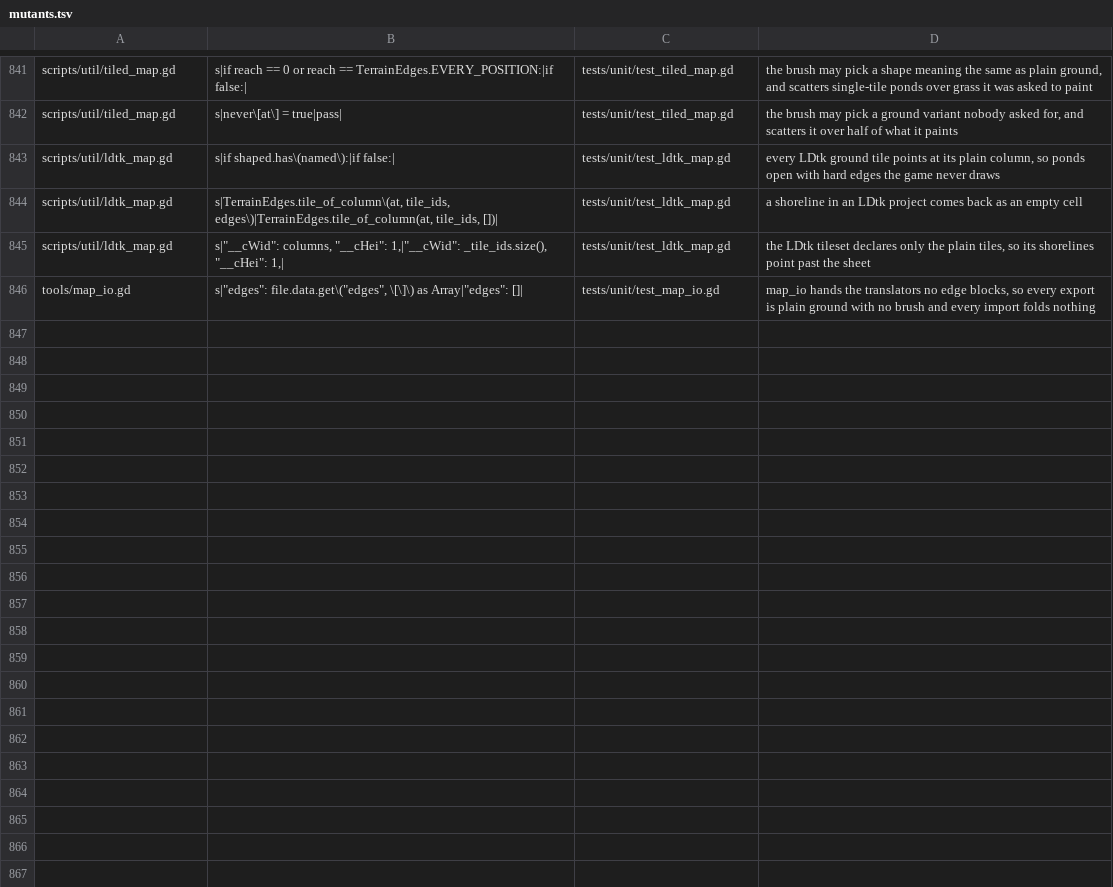
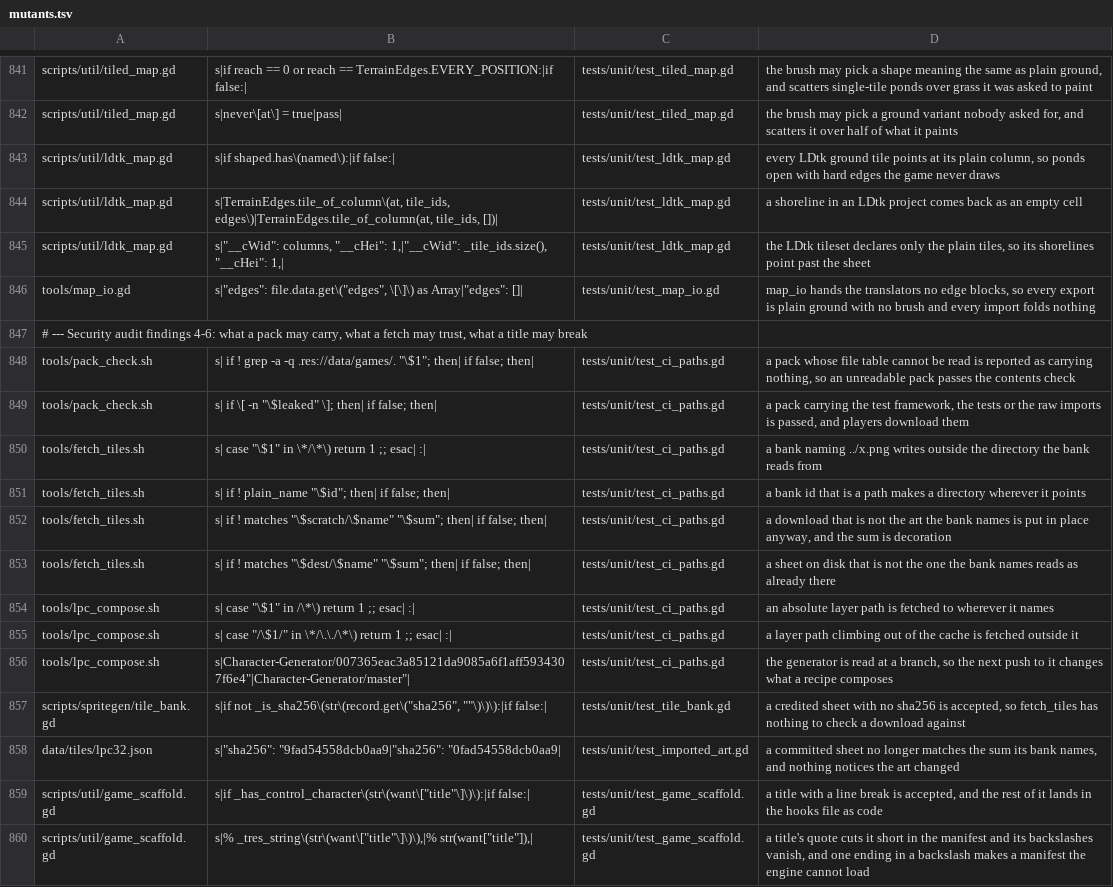
Before and after one commit to Ali0600/rpg-template, a TSV file: tools/mutants.tsv, drawn as a sheet; only a part is shown, gaps mark what is left out.

Commit message:
Kept the test framework out of the web build, pinned and checksummed the art downloads, and escaped a game title (#167)
* Kept the test framework out of the web build, pinned and checksummed the art downloads, and escaped a game title

Closes findings 4-6 of the 2026-09-07 security audit.

The web preset never excluded addons/, so every web build carried gdUnit4's 554 files. The filter
now names addons/gdUnit4/* and reports/* (not addons/*, which would silently drop a plugin a game
really runs), and the pack goes from 7.45 MB to 5.75 MB. pack_check.sh now reads what the pack
CONTAINS before playing it, against a list of development trees it spells out itself rather than
reading from the filter, and refuses a pack whose file table it cannot read. The pack exported
before this change fails it; the one after passes and still plays all six sessions.

fetch_tiles.sh checks every sheet against a sha256 the bank declares: a mismatched download is
never put in place, a changed committed sheet is reported, a url with no sum is not trusted, and a
name or bank id with a slash is refused. TileBank.problems() requires the sum and test_imported_art
holds the committed sheets to it. The bank's urls and lpc_compose.sh read their repositories at a
commit instead of master; both commits were checked byte for byte against the committed art
(9 sheets, 75 layer files). lpc_compose.sh refuses a layer path that climbs out of build/lpc/.

GameScaffold refuses a control character in --title and escapes the manifest's title the way
Godot's writer does (backslash, then quote). Measured against the old writer: a quote cut the title
short silently, a backslash vanished, and a trailing backslash made a manifest that did not load.

Also strikes the floating-movement backlog entry M45 shipped.

* Brought the README's counts up to date and stopped a mutant label overstating the old title bug

1,511 tests and 737 mutants after the security fixes, and the CI bullet now says the package is
checked for test code and every download is pinned or checksummed. The title mutant's label said a
quote made a manifest the engine could not load; measured, a quote cut the title short and it was
a trailing backslash that stopped the load.

```diff
--- a/tools/mutants.tsv
+++ b/tools/mutants.tsv
@@ -846 +846,15 @@ scripts/util/ldtk_map.gd	s|"__cWid": columns, "__cHei": 1,|"__cWid": _tile_ids.s
 tools/map_io.gd	s|"edges": file.data.get\("edges", \[\]\) as Array|"edges": []|	tests/unit/test_map_io.gd	map_io hands the translators no edge blocks, so every export is plain ground with no brush and every import folds nothing
+# --- Security audit findings 4-6: what a pack may carry, what a fetch may trust, what a title may break
+tools/pack_check.sh	s|  if ! grep -a -q .res://data/games/. "\$1"; then|  if false; then|	tests/unit/test_ci_paths.gd	a pack whose file table cannot be read is reported as carrying nothing, so an unreadable pack passes the contents check
+tools/pack_check.sh	s|  if \[ -n "\$leaked" \]; then|  if false; then|	tests/unit/test_ci_paths.gd	a pack carrying the test framework, the tests or the raw imports is passed, and players download them
+tools/fetch_tiles.sh	s|  case "\$1" in \*/\*\) return 1 ;; esac|  :|	tests/unit/test_ci_paths.gd	a bank naming ../x.png writes outside the directory the bank reads from
+tools/fetch_tiles.sh	s|  if ! plain_name "\$id"; then|  if false; then|	tests/unit/test_ci_paths.gd	a bank id that is a path makes a directory wherever it points
+tools/fetch_tiles.sh	s|    if ! matches "\$scratch/\$name" "\$sum"; then|    if false; then|	tests/unit/test_ci_paths.gd	a download that is not the art the bank names is put in place anyway, and the sum is decoration
+tools/fetch_tiles.sh	s|      if ! matches "\$dest/\$name" "\$sum"; then|      if false; then|	tests/unit/test_ci_paths.gd	a sheet on disk that is not the one the bank names reads as already there
+tools/lpc_compose.sh	s|  case "\$1" in /\*\) return 1 ;; esac|  :|	tests/unit/test_ci_paths.gd	an absolute layer path is fetched to wherever it names
+tools/lpc_compose.sh	s|  case "/\$1/" in \*/\.\./\*\) return 1 ;; esac|  :|	tests/unit/test_ci_paths.gd	a layer path climbing out of the cache is fetched outside it
+tools/lpc_compose.sh	s|Character-Generator/007365eac3a85121da9085a6f1aff5934307f6e4"|Character-Generator/master"|	tests/unit/test_ci_paths.gd	the generator is read at a branch, so the next push to it changes what a recipe composes
+scripts/spritegen/tile_bank.gd	s|if not _is_sha256\(str\(record.get\("sha256", ""\)\)\):|if false:|	tests/unit/test_tile_bank.gd	a credited sheet with no sha256 is accepted, so fetch_tiles has nothing to check a download against
+data/tiles/lpc32.json	s|"sha256": "9fad54558dcb0aa9|"sha256": "0fad54558dcb0aa9|	tests/unit/test_imported_art.gd	a committed sheet no longer matches the sum its bank names, and nothing notices the art changed
+scripts/util/game_scaffold.gd	s|if _has_control_character\(str\(want\["title"\]\)\):|if false:|	tests/unit/test_game_scaffold.gd	a title with a line break is accepted, and the rest of it lands in the hooks file as code
+scripts/util/game_scaffold.gd	s|% _tres_string\(str\(want\["title"\]\)\),|% str(want["title"]),|	tests/unit/test_game_scaffold.gd	a title's quote cuts it short in the manifest and its backslashes vanish, and one ending in a backslash makes a manifest the engine cannot load
```
Also changed, not shown: 18 other files.
